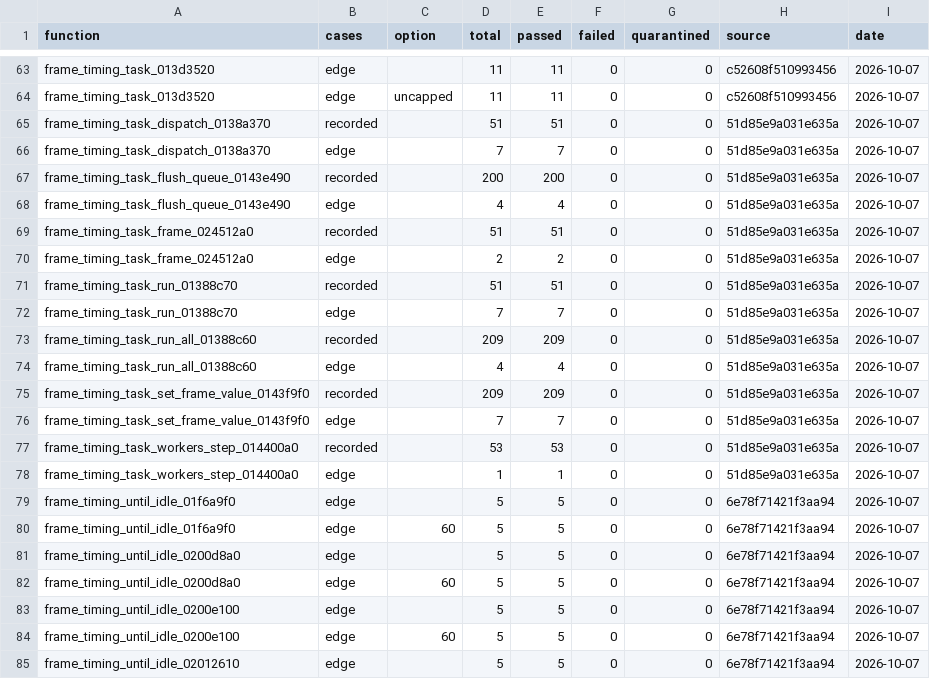
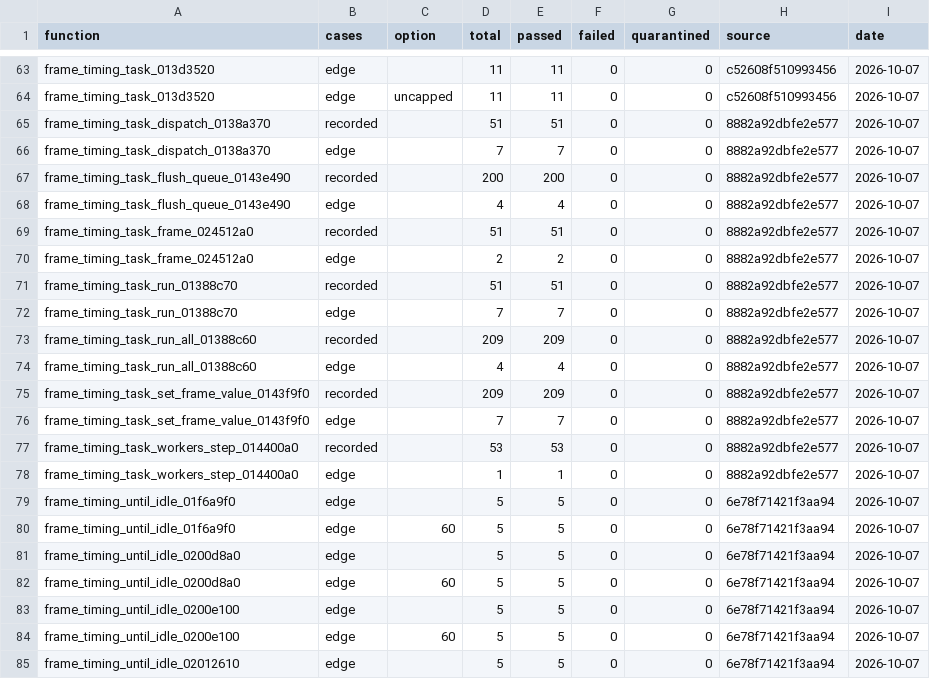
Before and after one commit to Yharnam-Hunters/Paleblood, a CSV file: symbols/verification.csv, drawn as a sheet; only a part is shown, gaps mark what is left out.

```diff
--- a/symbols/verification.csv
+++ b/symbols/verification.csv
@@ -64,16 +64,16 @@ frame_timing_task_013d3520,edge,,11,11,0,0,c52608f510993456,2026-10-07
 frame_timing_task_013d3520,edge,uncapped,11,11,0,0,c52608f510993456,2026-10-07
-frame_timing_task_dispatch_0138a370,recorded,,51,51,0,0,51d85e9a031e635a,2026-10-07
-frame_timing_task_dispatch_0138a370,edge,,7,7,0,0,51d85e9a031e635a,2026-10-07
-frame_timing_task_flush_queue_0143e490,recorded,,200,200,0,0,51d85e9a031e635a,2026-10-07
-frame_timing_task_flush_queue_0143e490,edge,,4,4,0,0,51d85e9a031e635a,2026-10-07
-frame_timing_task_frame_024512a0,recorded,,51,51,0,0,51d85e9a031e635a,2026-10-07
-frame_timing_task_frame_024512a0,edge,,2,2,0,0,51d85e9a031e635a,2026-10-07
-frame_timing_task_run_01388c70,recorded,,51,51,0,0,51d85e9a031e635a,2026-10-07
-frame_timing_task_run_01388c70,edge,,7,7,0,0,51d85e9a031e635a,2026-10-07
-frame_timing_task_run_all_01388c60,recorded,,209,209,0,0,51d85e9a031e635a,2026-10-07
-frame_timing_task_run_all_01388c60,edge,,4,4,0,0,51d85e9a031e635a,2026-10-07
-frame_timing_task_set_frame_value_0143f9f0,recorded,,209,209,0,0,51d85e9a031e635a,2026-10-07
-frame_timing_task_set_frame_value_0143f9f0,edge,,7,7,0,0,51d85e9a031e635a,2026-10-07
-frame_timing_task_workers_step_014400a0,recorded,,53,53,0,0,51d85e9a031e635a,2026-10-07
-frame_timing_task_workers_step_014400a0,edge,,1,1,0,0,51d85e9a031e635a,2026-10-07
+frame_timing_task_dispatch_0138a370,recorded,,51,51,0,0,8882a92dbfe2e577,2026-10-07
+frame_timing_task_dispatch_0138a370,edge,,7,7,0,0,8882a92dbfe2e577,2026-10-07
+frame_timing_task_flush_queue_0143e490,recorded,,200,200,0,0,8882a92dbfe2e577,2026-10-07
+frame_timing_task_flush_queue_0143e490,edge,,4,4,0,0,8882a92dbfe2e577,2026-10-07
+frame_timing_task_frame_024512a0,recorded,,51,51,0,0,8882a92dbfe2e577,2026-10-07
+frame_timing_task_frame_024512a0,edge,,2,2,0,0,8882a92dbfe2e577,2026-10-07
+frame_timing_task_run_01388c70,recorded,,51,51,0,0,8882a92dbfe2e577,2026-10-07
+frame_timing_task_run_01388c70,edge,,7,7,0,0,8882a92dbfe2e577,2026-10-07
+frame_timing_task_run_all_01388c60,recorded,,209,209,0,0,8882a92dbfe2e577,2026-10-07
+frame_timing_task_run_all_01388c60,edge,,4,4,0,0,8882a92dbfe2e577,2026-10-07
+frame_timing_task_set_frame_value_0143f9f0,recorded,,209,209,0,0,8882a92dbfe2e577,2026-10-07
+frame_timing_task_set_frame_value_0143f9f0,edge,,7,7,0,0,8882a92dbfe2e577,2026-10-07
+frame_timing_task_workers_step_014400a0,recorded,,53,53,0,0,8882a92dbfe2e577,2026-10-07
+frame_timing_task_workers_step_014400a0,edge,,1,1,0,0,8882a92dbfe2e577,2026-10-07
 frame_timing_until_idle_01f6a9f0,edge,,5,5,0,0,6e78f71421f3aa94,2026-10-07
```
Also changed, not shown: symbols/reviews.csv, 2 other files.
